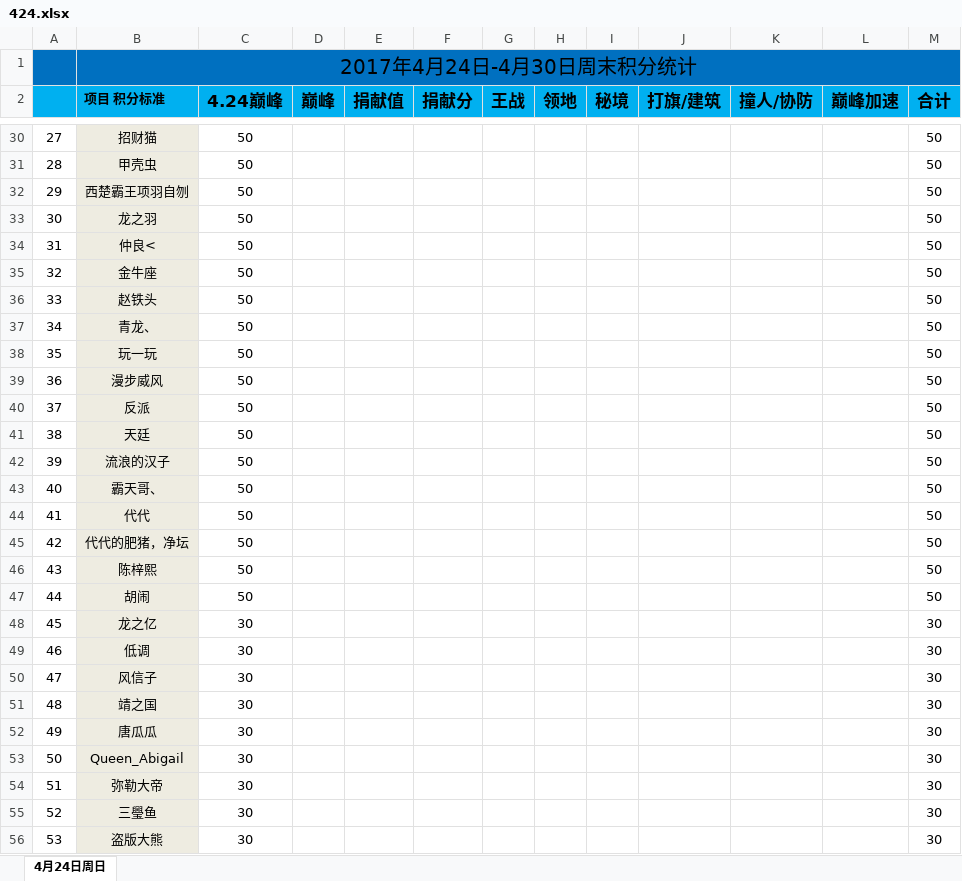
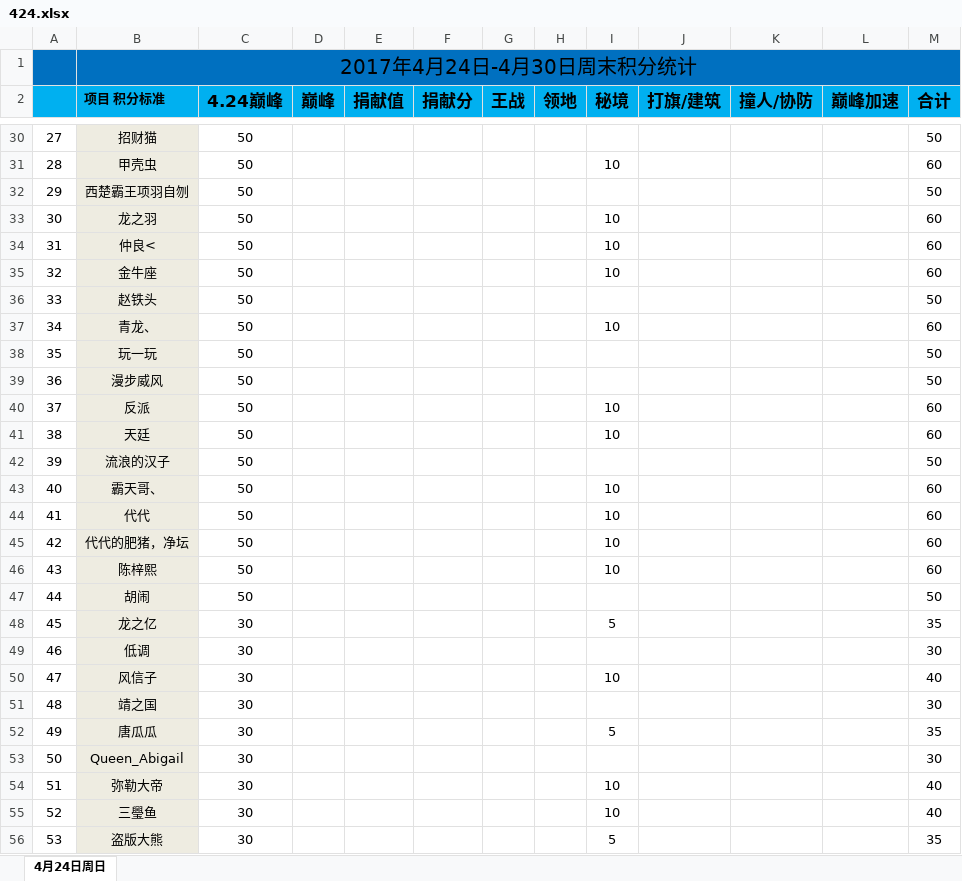
Before and after one commit to keenking/keenking.github.io, an Excel workbook: media/files/2017/04/24/424.xlsx, sheet 4月24日周日, drawn as a sheet; only a part is shown, gaps mark what is left out; values as stored, in another font and other column widths than the file's, no borders; the diff covers the shown part only; the diff names each change by its address in the sheet, - before the commit and + after, or states it on an @@ line.

```diff
--- a/media/files/2017/04/24/424.xlsx (sheet 4月24日周日)
+++ b/media/files/2017/04/24/424.xlsx (sheet 4月24日周日)
-I31 (秘境): (empty)
+I31 (秘境): 10
-M31 (合计): 50
+M31 (合计): 60
-I33:I35 (秘境): (empty)
+I33:I35 (秘境): 10
-M33:M35 (合计): 50
+M33:M35 (合计): 60
-I37 (秘境): (empty)
+I37 (秘境): 10
-M37 (合计): 50
+M37 (合计): 60
-I40:I41 (秘境): (empty)
+I40:I41 (秘境): 10
-M40:M41 (合计): 50
+M40:M41 (合计): 60
-I43:I46 (秘境): (empty)
+I43:I46 (秘境): 10
-M43:M46 (合计): 50
+M43:M46 (合计): 60
-I48 (秘境): (empty)
+I48 (秘境): 5
-M48 (合计): 30
+M48 (合计): 35
-I50 (秘境): (empty)
+I50 (秘境): 10
-M50 (合计): 30
+M50 (合计): 40
-I52 (秘境): (empty)
+I52 (秘境): 5
-M52 (合计): 30
+M52 (合计): 35
-I54:I55 (秘境): (empty)
+I54:I55 (秘境): 10
-M54:M55 (合计): 30
+M54:M55 (合计): 40
-I56 (秘境): (empty)
+I56 (秘境): 5
-M56 (合计): 30
+M56 (合计): 35
```
Also changed, not shown: 48 edited cells elsewhere in this sheet.
